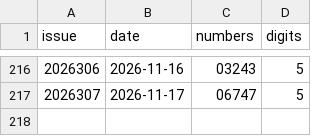
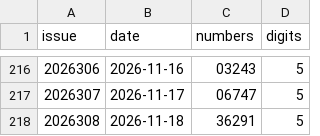
Before and after one commit to wzt0609/lottery-predictor, a CSV file: data/plw.csv, drawn as a sheet; only a part is shown, gaps mark what is left out.

```diff
--- a/data/plw.csv
+++ b/data/plw.csv
@@ -217 +217,2 @@ issue,date,numbers,digits
 2026307,2026-11-17,06747,5
+2026308,2026-11-18,36291,5
```
Also changed, not shown: data/fc3d.csv, data/pls.csv, 9 other files.
